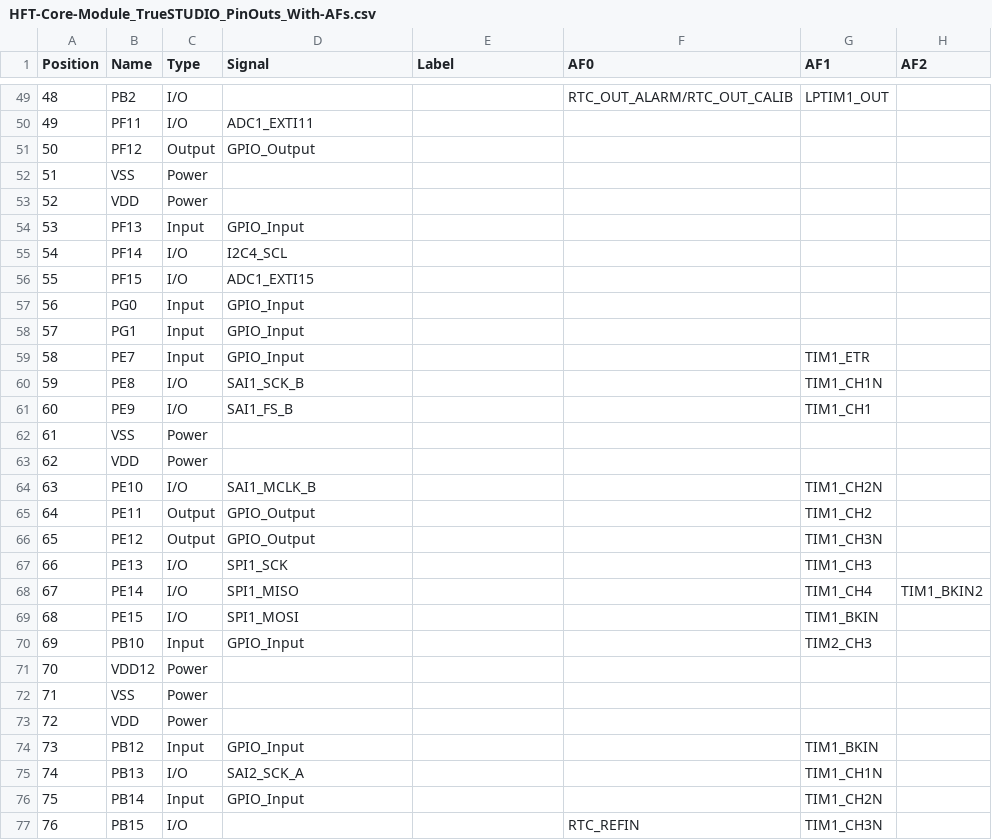
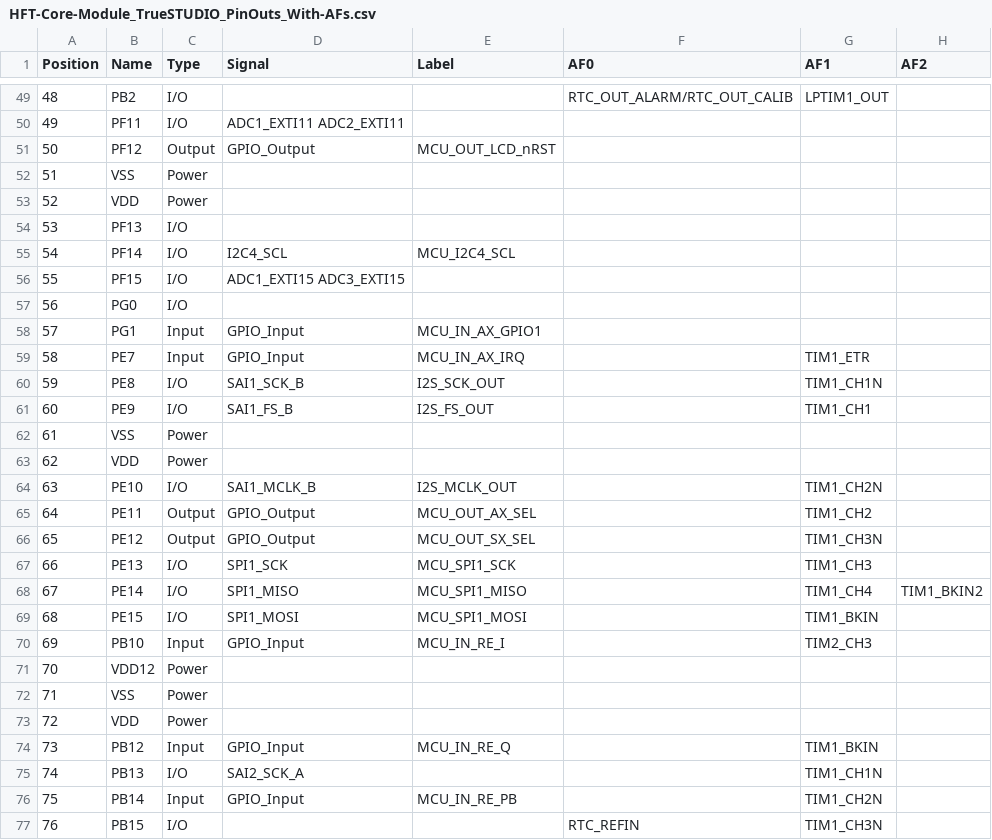
Before and after one commit to DF4IAH/HFT-Core-Module, a CSV file: SW/TrueSTUDIO/HFT-Core-Module_TrueSTUDIO_PinOuts_With-AFs.csv, drawn as a sheet; only a part is shown, gaps mark what is left out; the diff covers the shown part only; the diff names each change by its address in the sheet, - before the commit and + after, or states it on an @@ line.

Commit message:
SW - STM32CubeMX - signals/wires renamed to match schematics, exported to source

```diff
--- a/SW/TrueSTUDIO/HFT-Core-Module_TrueSTUDIO_PinOuts_With-AFs.csv
+++ b/SW/TrueSTUDIO/HFT-Core-Module_TrueSTUDIO_PinOuts_With-AFs.csv
-D50 (Signal): ADC1_EXTI11
+D50 (Signal): ADC1_EXTI11 ADC2_EXTI11
-E51 (Label): (empty)
+E51 (Label): MCU_OUT_LCD_nRST
-C54 (Type): Input
+C54 (Type): I/O
-D54 (Signal): GPIO_Input
+D54 (Signal): (empty)
-E55 (Label): (empty)
+E55 (Label): MCU_I2C4_SCL
-D56 (Signal): ADC1_EXTI15
+D56 (Signal): ADC1_EXTI15 ADC3_EXTI15
-C57 (Type): Input
+C57 (Type): I/O
-D57 (Signal): GPIO_Input
+D57 (Signal): (empty)
-E58 (Label): (empty)
+E58 (Label): MCU_IN_AX_GPIO1
-E59 (Label): (empty)
+E59 (Label): MCU_IN_AX_IRQ
-E60 (Label): (empty)
+E60 (Label): I2S_SCK_OUT
-E61 (Label): (empty)
+E61 (Label): I2S_FS_OUT
-E64 (Label): (empty)
+E64 (Label): I2S_MCLK_OUT
-E65 (Label): (empty)
+E65 (Label): MCU_OUT_AX_SEL
-E66 (Label): (empty)
+E66 (Label): MCU_OUT_SX_SEL
-E67 (Label): (empty)
+E67 (Label): MCU_SPI1_SCK
-E68 (Label): (empty)
+E68 (Label): MCU_SPI1_MISO
-E69 (Label): (empty)
+E69 (Label): MCU_SPI1_MOSI
-E70 (Label): (empty)
+E70 (Label): MCU_IN_RE_I
-E74 (Label): (empty)
+E74 (Label): MCU_IN_RE_Q
-E76 (Label): (empty)
+E76 (Label): MCU_IN_RE_PB
```
Also changed, not shown: 62 edited cells elsewhere in this file, SW/TrueSTUDIO/HFT-Core-Module_TrueSTUDIO_PinOuts_Without-AFs.csv, 8 other files.
